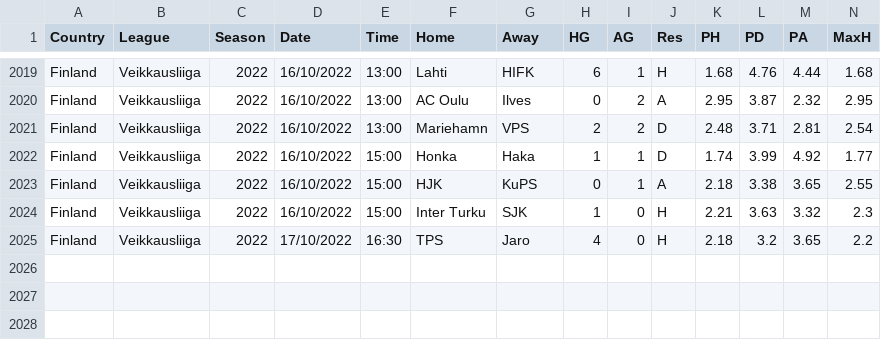
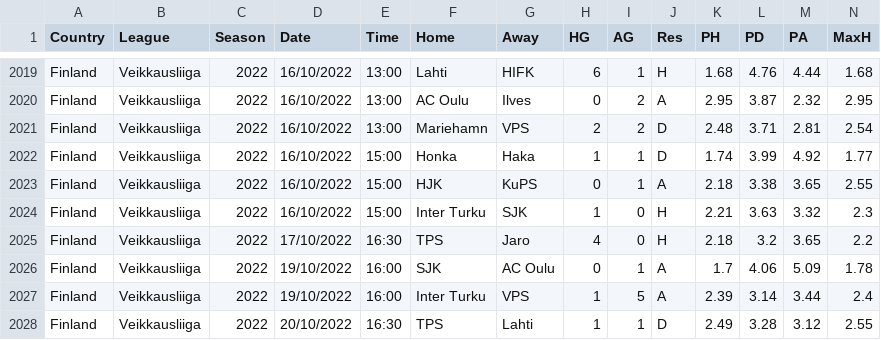
Before and after one commit to gitboyzorro5/FDAS, a CSV file: FIN.csv, drawn as a sheet; only a part is shown, gaps mark what is left out; rows hold the shown columns only; the diff names each change by its address in the sheet, - before the commit and + after, or states it on an @@ line.

```diff
--- a/FIN.csv
+++ b/FIN.csv
+row 2026: Finland | Veikkausliiga | 2022 | 19/10/2022 | 16:00 | SJK | AC Oulu | 0 | 1 | A | 1.7 | 4.06 | 5.09 | 1.78
+row 2027: Finland | Veikkausliiga | 2022 | 19/10/2022 | 16:00 | Inter Turku | VPS | 1 | 5 | A | 2.39 | 3.14 | 3.44 | 2.4
+row 2028: Finland | Veikkausliiga | 2022 | 20/10/2022 | 16:30 | TPS | Lahti | 1 | 1 | D | 2.49 | 3.28 | 3.12 | 2.55
```
Also changed, not shown: ARG.csv, MEX.csv, 17 other files.
